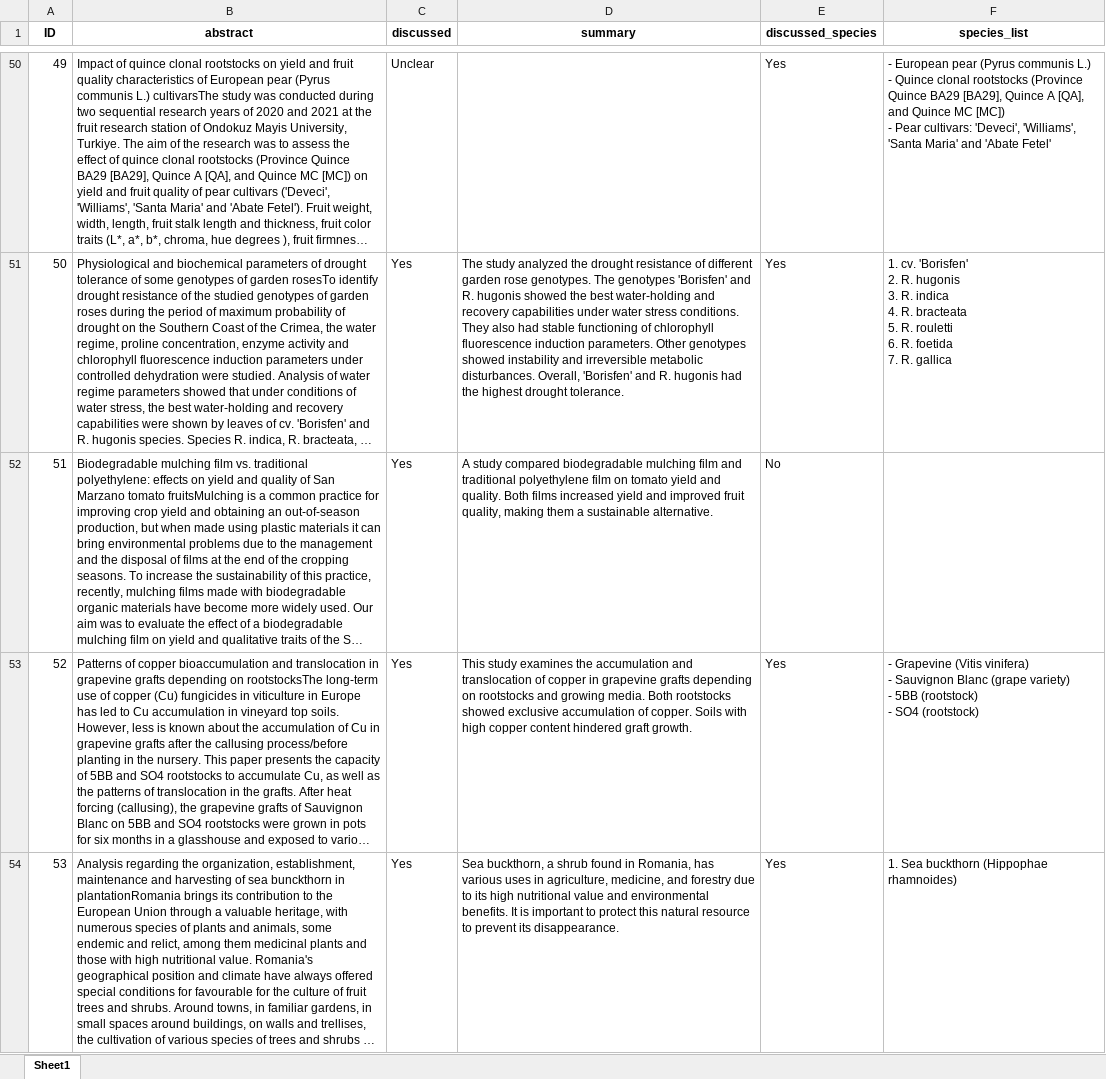
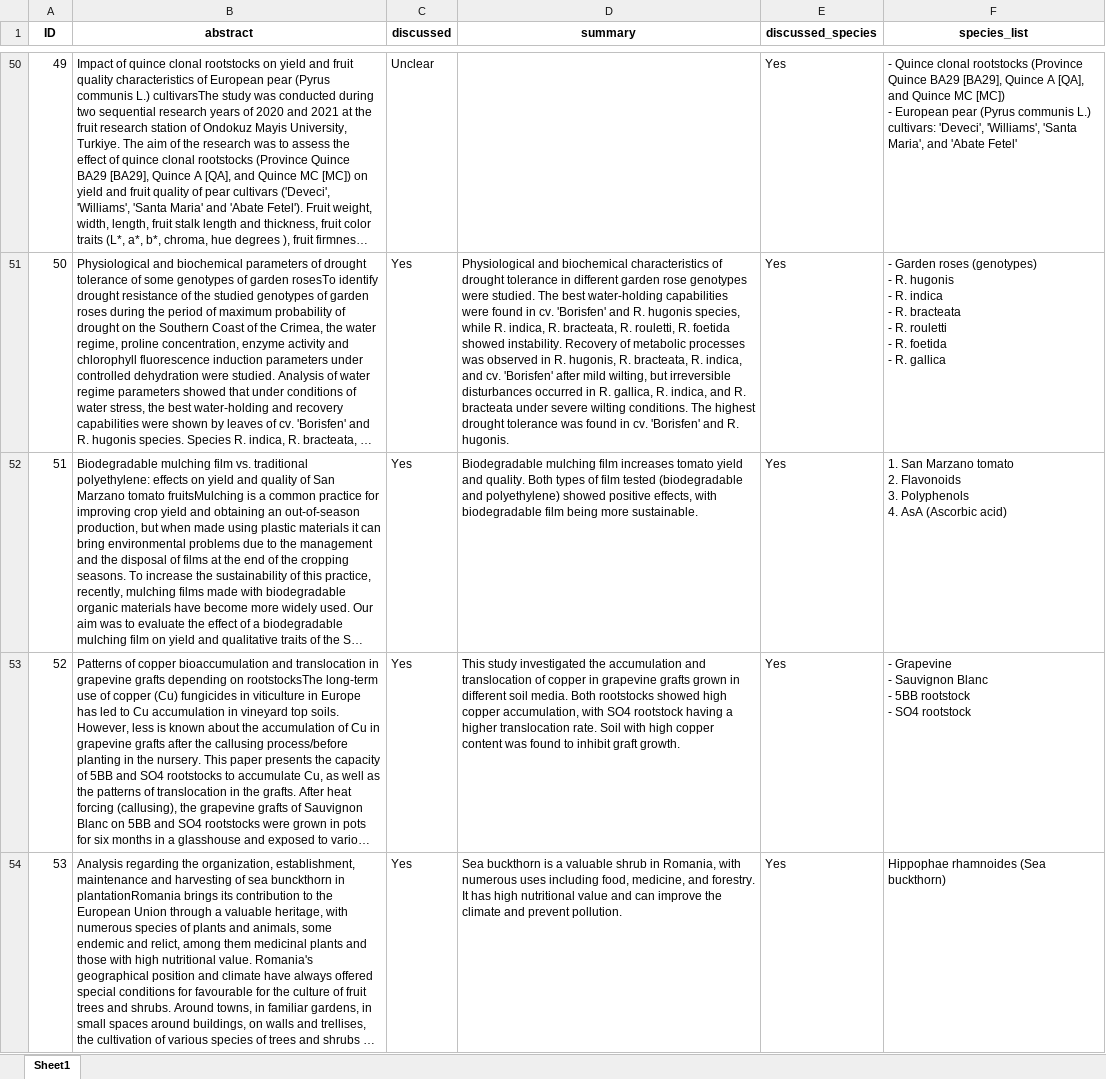
Before and after one commit to danief/chatgpt_growingmedia_litterature, an Excel workbook: chatgpt_vekstmedium_2023.11.12/Data/2_processed_data/chatgpt_species_identification.xlsx, sheet Sheet1, drawn as a sheet; only a part is shown, gaps mark what is left out; long unchanged cells end in …; values as stored, in another font and other column widths than the file's, no borders; ↵ is a line break in a cell; the diff covers the shown part only; the diff names each change by its address in the sheet, - before the commit and + after, or states it on an @@ line.

```diff
--- a/chatgpt_vekstmedium_2023.11.12/Data/2_processed_data/chatgpt_species_identification.xlsx (sheet Sheet1)
+++ b/chatgpt_vekstmedium_2023.11.12/Data/2_processed_data/chatgpt_species_identification.xlsx (sheet Sheet1)
-F50 (species_list): - European pear (Pyrus communis L.) ↵ - Quince clonal rootstocks (Province Quince BA29 [BA29], Quince A [QA], and Quince MC [MC]) ↵ - Pear cultivars: 'Deveci', 'Williams', 'Santa Maria' and 'Abate…
+F50 (species_list): - Quince clonal rootstocks (Province Quince BA29 [BA29], Quince A [QA], and Quince MC [MC]) ↵ - European pear (Pyrus communis L.) cultivars: 'Deveci', 'Williams', 'Santa Maria', and 'Abate…
-D51 (summary): The study analyzed the drought resistance of different garden rose genotypes. The genotypes 'Borisfen' and R. hugonis showed the best water-holding and recovery capabilities under water stress conditions. They also had stable functioning of chlorophyll fluorescence induction parameters. Other genotypes showed instability and irreversible metabolic disturbances. Overall, 'Borisfen' and R. hugonis had the highest drought tolerance.
+D51 (summary): Physiological and biochemical characteristics of drought tolerance in different garden rose genotypes were studied. The best water-holding capabilities were found in cv. 'Borisfen' and R. hugonis species, while R. indica, R. bracteata, R. rouletti, R. foetida showed instability. Recovery of metabolic processes was observed in R. hugonis, R. bracteata, R. indica, and cv. 'Borisfen' after mild wilting, but irreversible disturbances occurred in R. gallica, R. indica, and R. bracteata under severe wilting conditions. The highest drought tolerance was found in cv. 'Borisfen' and R. hugonis.
-F51 (species_list): 1. cv. 'Borisfen' ↵ 2. R. hugonis ↵ 3. R. indica ↵ 4. R. bracteata ↵ 5. R. rouletti ↵ 6. R. foetida ↵ 7. R. gallica
+F51 (species_list): - Garden roses (genotypes) ↵ - R. hugonis ↵ - R. indica ↵ - R. bracteata ↵ - R. rouletti ↵ - R. foetida ↵ - R. gallica
-D52 (summary): A study compared biodegradable mulching film and traditional polyethylene film on tomato yield and quality. Both films increased yield and improved fruit quality, making them a sustainable alternative.
+D52 (summary): Biodegradable mulching film increases tomato yield and quality. Both types of film tested (biodegradable and polyethylene) showed positive effects, with biodegradable film being more sustainable.
-E52 (discussed_species): No
+E52 (discussed_species): Yes
-F52 (species_list): (empty)
+F52 (species_list): 1. San Marzano tomato ↵ 2. Flavonoids ↵ 3. Polyphenols ↵ 4. AsA (Ascorbic acid)
-D53 (summary): This study examines the accumulation and translocation of copper in grapevine grafts depending on rootstocks and growing media. Both rootstocks showed exclusive accumulation of copper. Soils with high copper content hindered graft growth.
+D53 (summary): This study investigated the accumulation and translocation of copper in grapevine grafts grown in different soil media. Both rootstocks showed high copper accumulation, with SO4 rootstock having a higher translocation rate. Soil with high copper content was found to inhibit graft growth.
-F53 (species_list): - Grapevine (Vitis vinifera) ↵ - Sauvignon Blanc (grape variety) ↵ - 5BB (rootstock) ↵ - SO4 (rootstock)
+F53 (species_list): - Grapevine ↵ - Sauvignon Blanc ↵ - 5BB rootstock ↵ - SO4 rootstock
-D54 (summary): Sea buckthorn, a shrub found in Romania, has various uses in agriculture, medicine, and forestry due to its high nutritional value and environmental benefits. It is important to protect this natural resource to prevent its disappearance.
+D54 (summary): Sea buckthorn is a valuable shrub in Romania, with numerous uses including food, medicine, and forestry. It has high nutritional value and can improve the climate and prevent pollution.
-F54 (species_list): 1. Sea buckthorn (Hippophae rhamnoides)
+F54 (species_list): Hippophae rhamnoides (Sea buckthorn)
```
Also changed, not shown: 182 edited cells elsewhere in this sheet, chatgpt_vekstmedium_2023.11.12/Data/2_processed_data/chatgpt_vksmedium_yes_no.xlsx, 9 other files.
